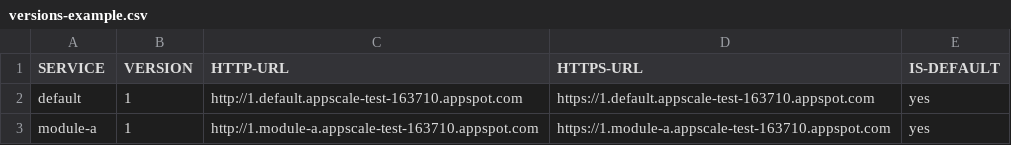
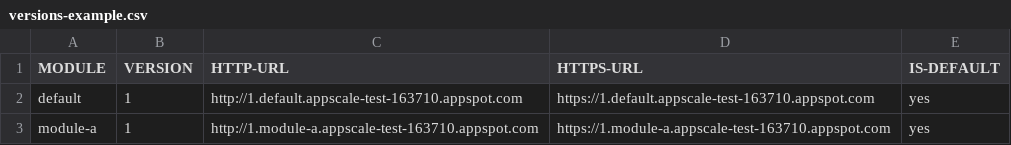
Before and after one commit to AppScale/hawkeye, a CSV file: test-suite/versions-example.csv, drawn as a sheet.

Commit message:
Use 'module' instead of 'service'

```diff
--- a/test-suite/versions-example.csv
+++ b/test-suite/versions-example.csv
@@ -1,2 +1,2 @@
-SERVICE,VERSION,HTTP-URL,HTTPS-URL,IS-DEFAULT
+MODULE,VERSION,HTTP-URL,HTTPS-URL,IS-DEFAULT
 default,1,http://1.default.appscale-test-163710.appspot.com,https://1.default.appscale-test-163710.appspot.com,yes
```
Also changed, not shown: 25 other files.
